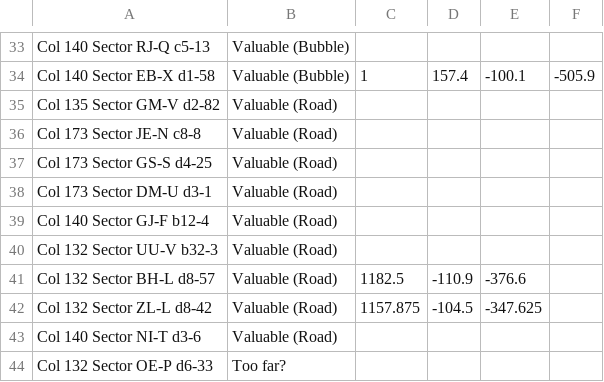
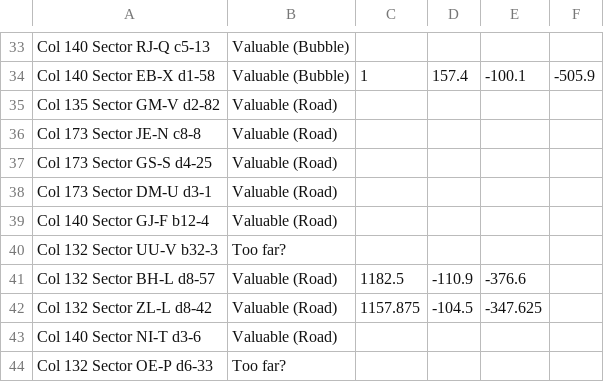
Before and after one commit to hhu94/ed-map, a CSV file: docs/system-sets/waypoint-v.csv, drawn as a sheet; only a part is shown, gaps mark what is left out.

```diff
--- a/docs/system-sets/waypoint-v.csv
+++ b/docs/system-sets/waypoint-v.csv
@@ -39,3 +39,3 @@ Col 173 Sector DM-U d3-1,Valuable (Road)
 Col 140 Sector GJ-F b12-4,Valuable (Road)
-Col 132 Sector UU-V b32-3,Valuable (Road)
+Col 132 Sector UU-V b32-3,Too far?
 Col 132 Sector BH-L d8-57,Valuable (Road),1182.5,-110.9,-376.6
```
Also changed, not shown: 1 other file.
